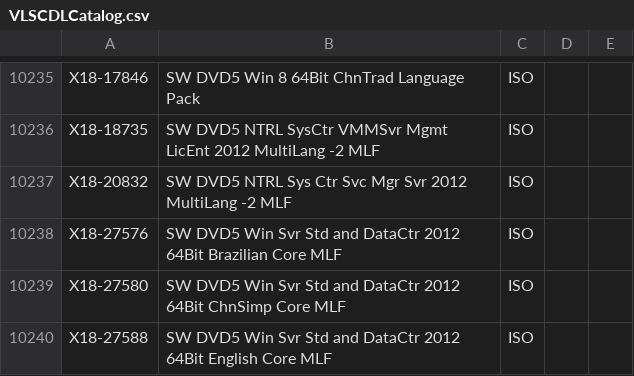
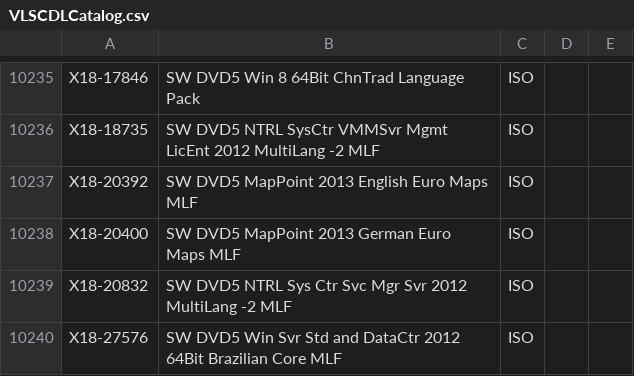
Before and after one commit to CNMan/VLSCDLCatalog, a CSV file: VLSCDLCatalog.csv, drawn as a sheet; only a part is shown, gaps mark what is left out; the shorter side is filled out with more unchanged rows.

Commit message:
20121025

```diff
--- a/VLSCDLCatalog.csv
+++ b/VLSCDLCatalog.csv
@@ -10236,2 +10236,4 @@ X18-17846,SW DVD5 Win 8 64Bit ChnTrad Language Pack,ISO
 X18-18735,SW DVD5 NTRL SysCtr VMMSvr Mgmt LicEnt 2012 MultiLang -2 MLF,ISO
+X18-20392,SW DVD5 MapPoint 2013 English Euro Maps MLF,ISO
+X18-20400,SW DVD5 MapPoint 2013 German Euro Maps MLF,ISO
 X18-20832,SW DVD5 NTRL Sys Ctr Svc Mgr Svr 2012 MultiLang -2 MLF,ISO
```
